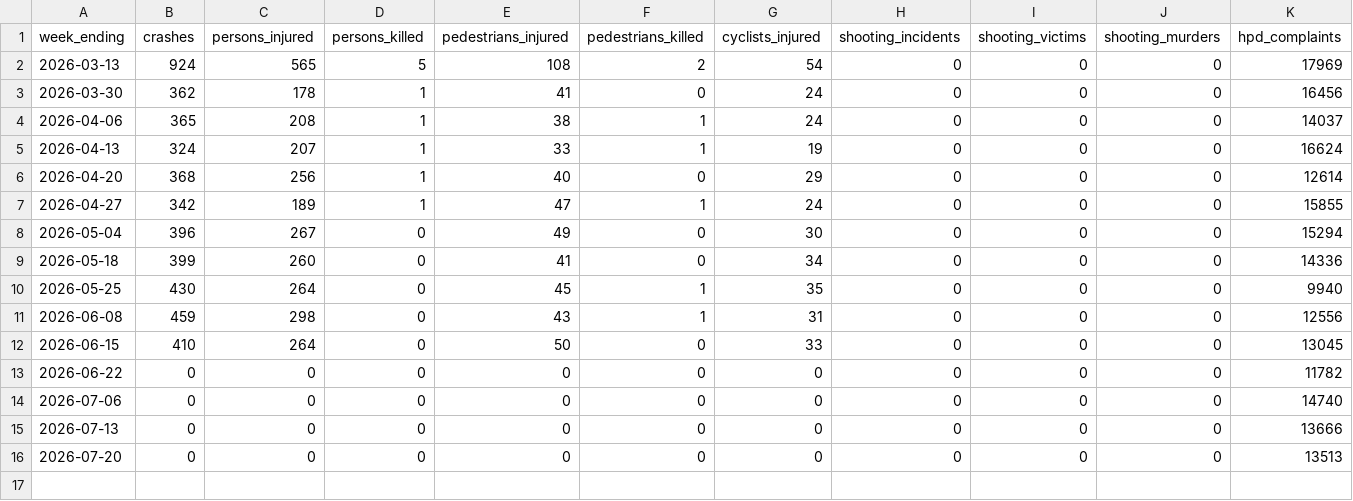
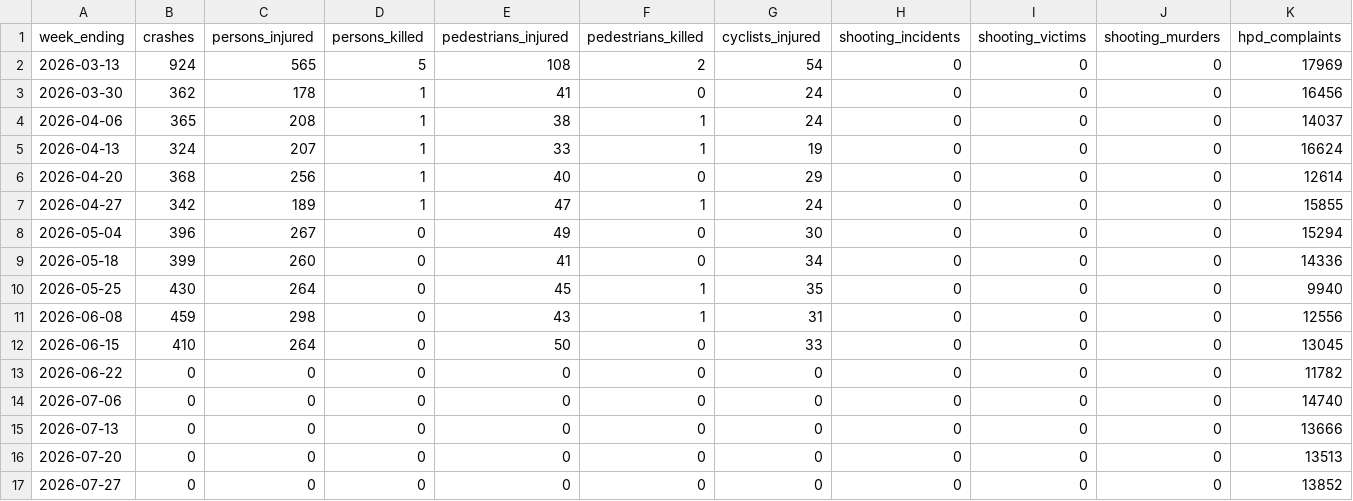
Before and after one commit to joshgreenman1973/neighborhood-story-finder, a CSV file: data/output/weekly-trends.csv, drawn as a sheet; only a part is shown; rows hold the shown columns only; the diff names each change by its address in the sheet, - before the commit and + after, or states it on an @@ line.

```diff
--- a/data/output/weekly-trends.csv
+++ b/data/output/weekly-trends.csv
+row 17: 2026-07-27 | 0 | 0 | 0 | 0 | 0 | 0 | 0 | 0 | 0 | 13852
```
Also changed, not shown: 2 other files.
